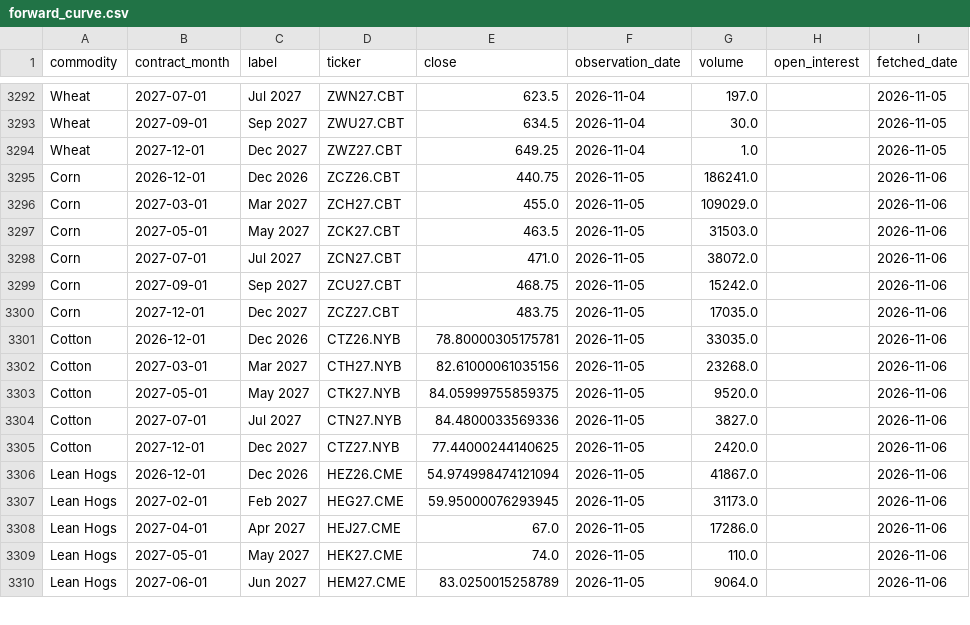
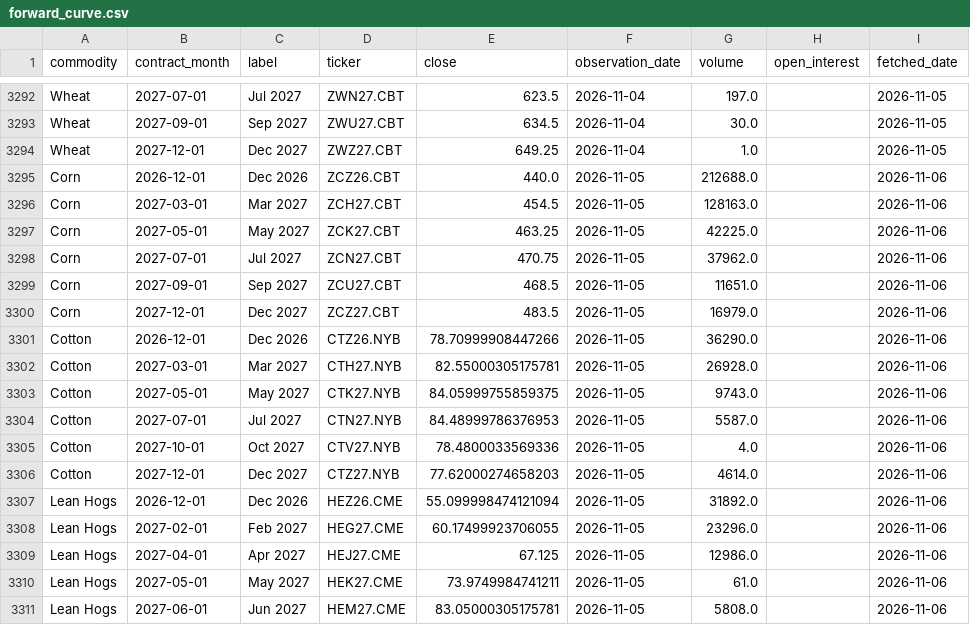
Before and after one commit to philipbergman6-glitch/Mirror-Market, a CSV file: data/history/forward_curve.csv, drawn as a sheet; only a part is shown, gaps mark what is left out; the diff covers the shown part only.

```diff
--- a/data/history/forward_curve.csv
+++ b/data/history/forward_curve.csv
@@ -3294,17 +3294,18 @@ Wheat,2027-09-01,Sep 2027,ZWU27.CBT,634.5,2026-11-04,30.0,,2026-11-05
 Wheat,2027-12-01,Dec 2027,ZWZ27.CBT,649.25,2026-11-04,1.0,,2026-11-05
-Corn,2026-12-01,Dec 2026,ZCZ26.CBT,440.75,2026-11-05,186241.0,,2026-11-06
-Corn,2027-03-01,Mar 2027,ZCH27.CBT,455.0,2026-11-05,109029.0,,2026-11-06
-Corn,2027-05-01,May 2027,ZCK27.CBT,463.5,2026-11-05,31503.0,,2026-11-06
-Corn,2027-07-01,Jul 2027,ZCN27.CBT,471.0,2026-11-05,38072.0,,2026-11-06
-Corn,2027-09-01,Sep 2027,ZCU27.CBT,468.75,2026-11-05,15242.0,,2026-11-06
-Corn,2027-12-01,Dec 2027,ZCZ27.CBT,483.75,2026-11-05,17035.0,,2026-11-06
-Cotton,2026-12-01,Dec 2026,CTZ26.NYB,78.80000305175781,2026-11-05,33035.0,,2026-11-06
-Cotton,2027-03-01,Mar 2027,CTH27.NYB,82.61000061035156,2026-11-05,23268.0,,2026-11-06
-Cotton,2027-05-01,May 2027,CTK27.NYB,84.05999755859375,2026-11-05,9520.0,,2026-11-06
-Cotton,2027-07-01,Jul 2027,CTN27.NYB,84.4800033569336,2026-11-05,3827.0,,2026-11-06
-Cotton,2027-12-01,Dec 2027,CTZ27.NYB,77.44000244140625,2026-11-05,2420.0,,2026-11-06
-Lean Hogs,2026-12-01,Dec 2026,HEZ26.CME,54.974998474121094,2026-11-05,41867.0,,2026-11-06
-Lean Hogs,2027-02-01,Feb 2027,HEG27.CME,59.95000076293945,2026-11-05,31173.0,,2026-11-06
-Lean Hogs,2027-04-01,Apr 2027,HEJ27.CME,67.0,2026-11-05,17286.0,,2026-11-06
-Lean Hogs,2027-05-01,May 2027,HEK27.CME,74.0,2026-11-05,110.0,,2026-11-06
-Lean Hogs,2027-06-01,Jun 2027,HEM27.CME,83.0250015258789,2026-11-05,9064.0,,2026-11-06
+Corn,2026-12-01,Dec 2026,ZCZ26.CBT,440.0,2026-11-05,212688.0,,2026-11-06
+Corn,2027-03-01,Mar 2027,ZCH27.CBT,454.5,2026-11-05,128163.0,,2026-11-06
+Corn,2027-05-01,May 2027,ZCK27.CBT,463.25,2026-11-05,42225.0,,2026-11-06
+Corn,2027-07-01,Jul 2027,ZCN27.CBT,470.75,2026-11-05,37962.0,,2026-11-06
+Corn,2027-09-01,Sep 2027,ZCU27.CBT,468.5,2026-11-05,11651.0,,2026-11-06
+Corn,2027-12-01,Dec 2027,ZCZ27.CBT,483.5,2026-11-05,16979.0,,2026-11-06
+Cotton,2026-12-01,Dec 2026,CTZ26.NYB,78.70999908447266,2026-11-05,36290.0,,2026-11-06
+Cotton,2027-03-01,Mar 2027,CTH27.NYB,82.55000305175781,2026-11-05,26928.0,,2026-11-06
+Cotton,2027-05-01,May 2027,CTK27.NYB,84.05999755859375,2026-11-05,9743.0,,2026-11-06
+Cotton,2027-07-01,Jul 2027,CTN27.NYB,84.48999786376953,2026-11-05,5587.0,,2026-11-06
+Cotton,2027-10-01,Oct 2027,CTV27.NYB,78.4800033569336,2026-11-05,4.0,,2026-11-06
+Cotton,2027-12-01,Dec 2027,CTZ27.NYB,77.62000274658203,2026-11-05,4614.0,,2026-11-06
+Lean Hogs,2026-12-01,Dec 2026,HEZ26.CME,55.099998474121094,2026-11-05,31892.0,,2026-11-06
+Lean Hogs,2027-02-01,Feb 2027,HEG27.CME,60.17499923706055,2026-11-05,23296.0,,2026-11-06
+Lean Hogs,2027-04-01,Apr 2027,HEJ27.CME,67.125,2026-11-05,12986.0,,2026-11-06
+Lean Hogs,2027-05-01,May 2027,HEK27.CME,73.9749984741211,2026-11-05,61.0,,2026-11-06
+Lean Hogs,2027-06-01,Jun 2027,HEM27.CME,83.05000305175781,2026-11-05,5808.0,,2026-11-06
```
Also changed, not shown: 71 edited cells elsewhere in this file, data/history/cyclone_source_status.csv, data/history/data_freshness.csv, 4 other files.
